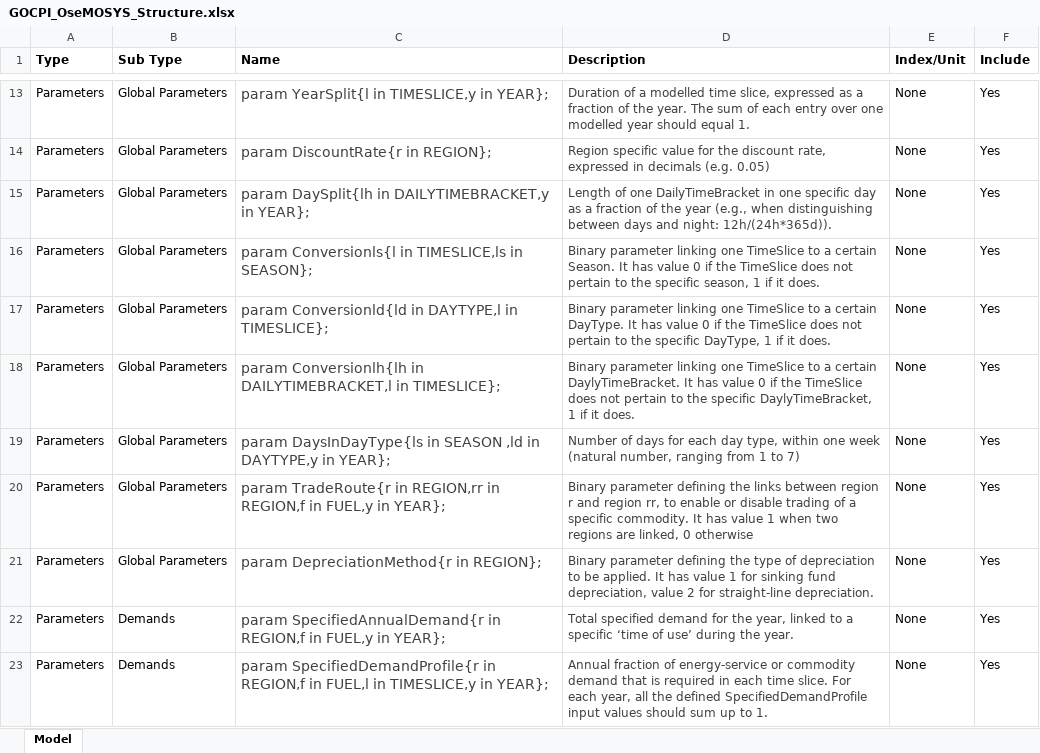
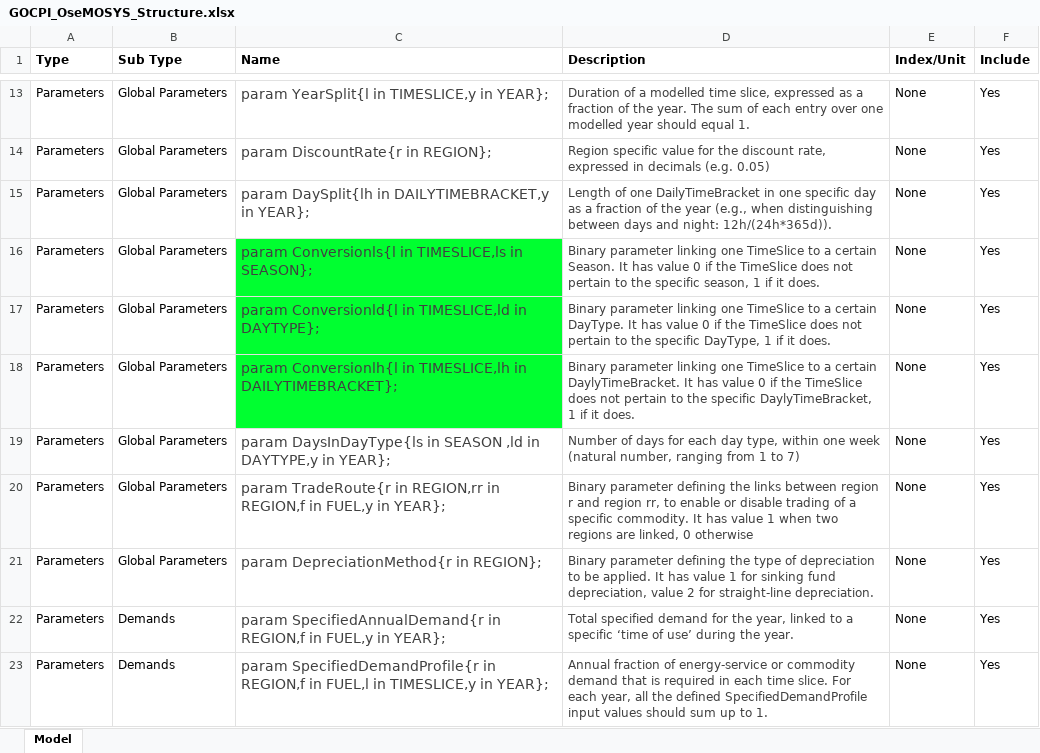
Before and after one commit to CMCD1996/GOCPI, an Excel workbook: data/Inputs/GOCPI OseMOSYS/GOCPI_OseMOSYS_Structure.xlsx, sheet Model, drawn as a sheet; only a part is shown, gaps mark what is left out; values as stored, in another font and other column widths than the file's, no borders; the diff names each change by its address in the sheet, - before the commit and + after, or states it on an @@ line.

```diff
--- a/data/Inputs/GOCPI OseMOSYS/GOCPI_OseMOSYS_Structure.xlsx (sheet Model)
+++ b/data/Inputs/GOCPI OseMOSYS/GOCPI_OseMOSYS_Structure.xlsx (sheet Model)
-C16:C18 fill: none
+C16:C18 fill: #00FF30
-C17 (Name): param Conversionld{ld in DAYTYPE,l in TIMESLICE};
+C17 (Name): param Conversionld{l in TIMESLICE,ld in DAYTYPE};
-C18 (Name): param Conversionlh{lh in DAILYTIMEBRACKET,l in TIMESLICE};
+C18 (Name): param Conversionlh{l in TIMESLICE,lh in DAILYTIMEBRACKET};
```
Also changed, not shown: 14 other files.
